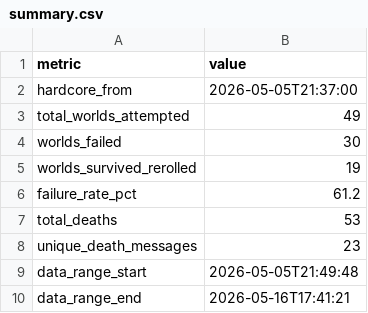
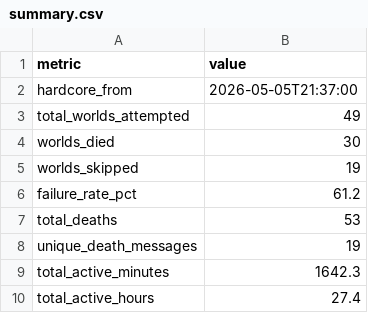
Before and after one commit to monometa/hardcore-chronicles, a CSV file: data/summary.csv, drawn as a sheet.

```diff
--- a/data/summary.csv
+++ b/data/summary.csv
@@ -3,8 +3,8 @@ hardcore_from,2026-05-05T21:37:00
 total_worlds_attempted,49
-worlds_failed,30
-worlds_survived_rerolled,19
+worlds_died,30
+worlds_skipped,19
 failure_rate_pct,61.2
 total_deaths,53
-unique_death_messages,23
-data_range_start,2026-05-05T21:49:48
-data_range_end,2026-05-16T17:41:21
+unique_death_messages,19
+total_active_minutes,1642.3
+total_active_hours,27.4
```
Also changed, not shown: data/death_messages.csv, data/deaths.csv, 2 other files.
